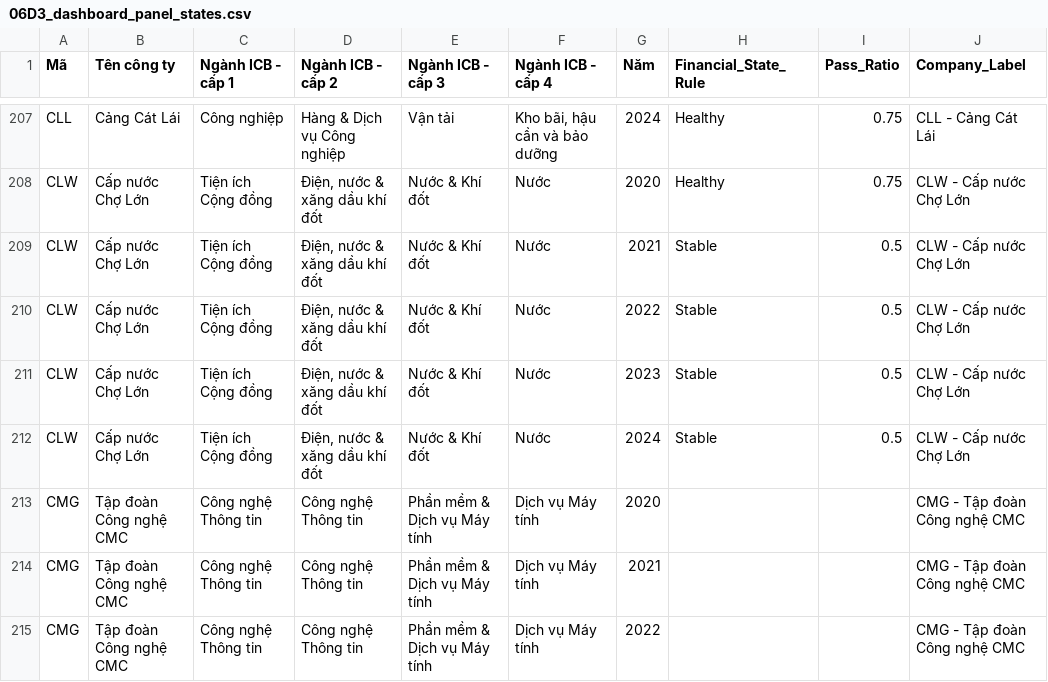
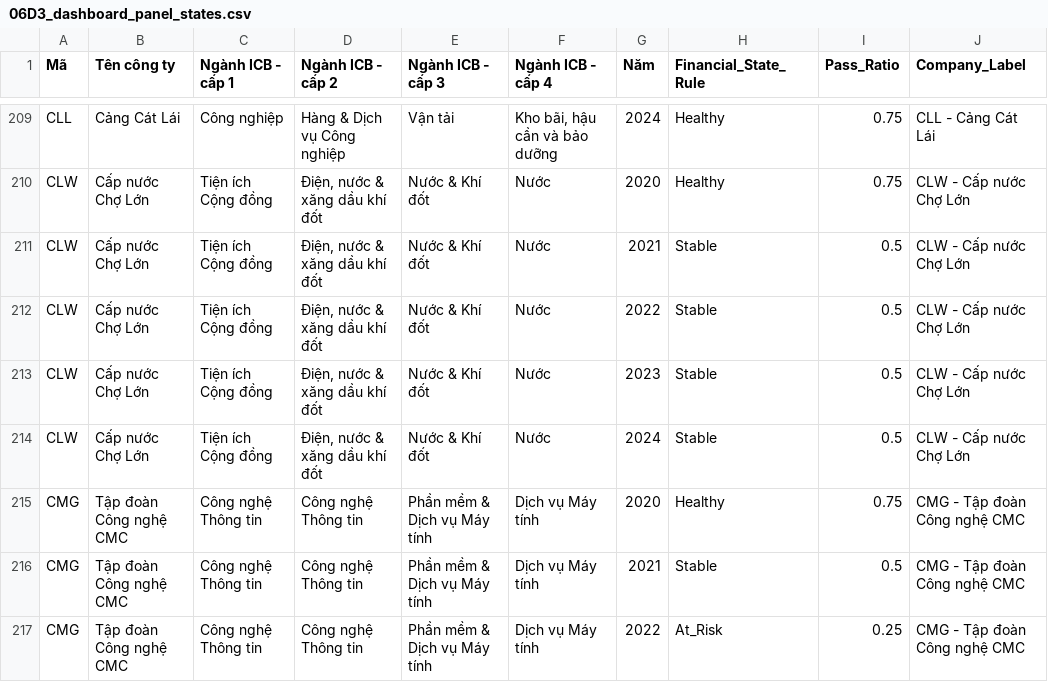
Before and after one commit to duyendm22414/FINANCIAL-STATE-TRACKER, a CSV file: outputs/tables/06D3_dashboard_panel_states.csv, drawn as a sheet; only a part is shown, gaps mark what is left out; the diff covers the shown part only.

```diff
--- a/outputs/tables/06D3_dashboard_panel_states.csv
+++ b/outputs/tables/06D3_dashboard_panel_states.csv
@@ -212,4 +214,4 @@ CLW,Cấp nước Chợ Lớn,Tiện ích Cộng đồng,"Điện, nước & xă
 CLW,Cấp nước Chợ Lớn,Tiện ích Cộng đồng,"Điện, nước & xăng dầu khí đốt",Nước & Khí đốt,Nước,2024,Stable,0.5,CLW - Cấp nước Chợ Lớn
-CMG,Tập đoàn Công nghệ CMC,Công nghệ Thông tin,Công nghệ Thông tin,Phần mềm & Dịch vụ Máy tính,Dịch vụ Máy tính,2020,,,CMG - Tập đoàn Công nghệ CMC
-CMG,Tập đoàn Công nghệ CMC,Công nghệ Thông tin,Công nghệ Thông tin,Phần mềm & Dịch vụ Máy tính,Dịch vụ Máy tính,2021,,,CMG - Tập đoàn Công nghệ CMC
-CMG,Tập đoàn Công nghệ CMC,Công nghệ Thông tin,Công nghệ Thông tin,Phần mềm & Dịch vụ Máy tính,Dịch vụ Máy tính,2022,,,CMG - Tập đoàn Công nghệ CMC
+CMG,Tập đoàn Công nghệ CMC,Công nghệ Thông tin,Công nghệ Thông tin,Phần mềm & Dịch vụ Máy tính,Dịch vụ Máy tính,2020,Healthy,0.75,CMG - Tập đoàn Công nghệ CMC
+CMG,Tập đoàn Công nghệ CMC,Công nghệ Thông tin,Công nghệ Thông tin,Phần mềm & Dịch vụ Máy tính,Dịch vụ Máy tính,2021,Stable,0.5,CMG - Tập đoàn Công nghệ CMC
+CMG,Tập đoàn Công nghệ CMC,Công nghệ Thông tin,Công nghệ Thông tin,Phần mềm & Dịch vụ Máy tính,Dịch vụ Máy tính,2022,At_Risk,0.25,CMG - Tập đoàn Công nghệ CMC
```
Also changed, not shown: 12 added rows and 74 edited cells elsewhere in this file, outputs/tables/05B_industry_year_benchmarks.csv, outputs/tables/05E_ml_cluster_labels.csv, 32 other files.
